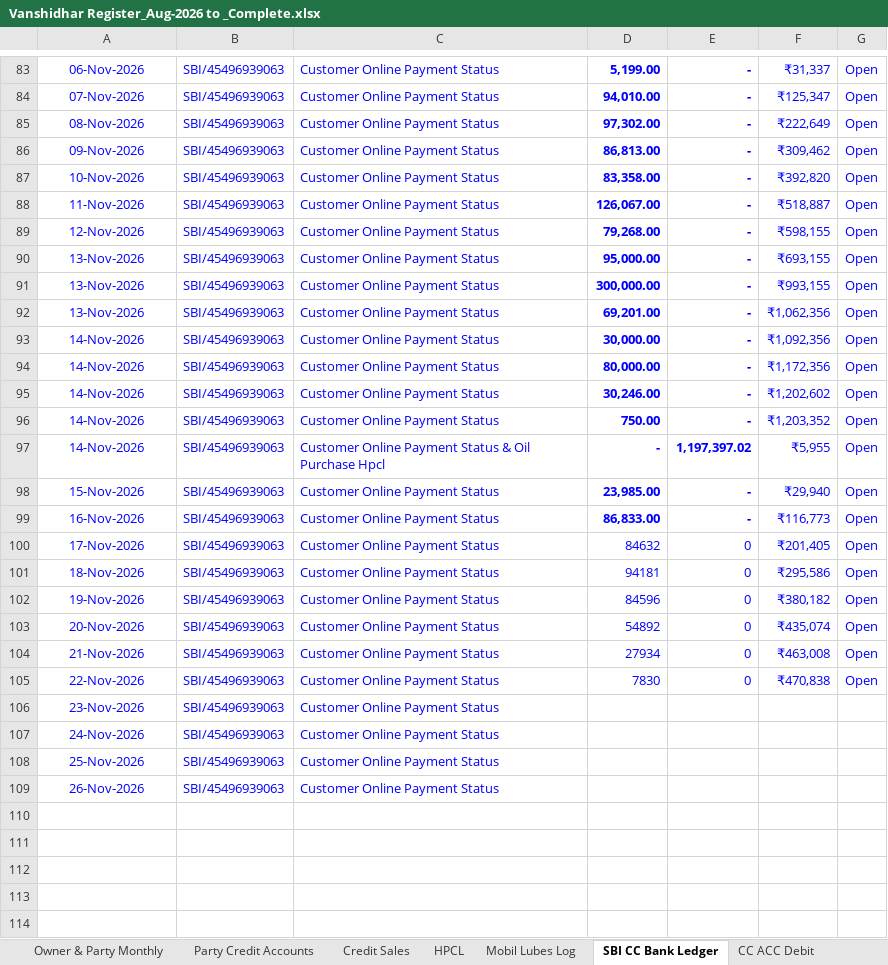
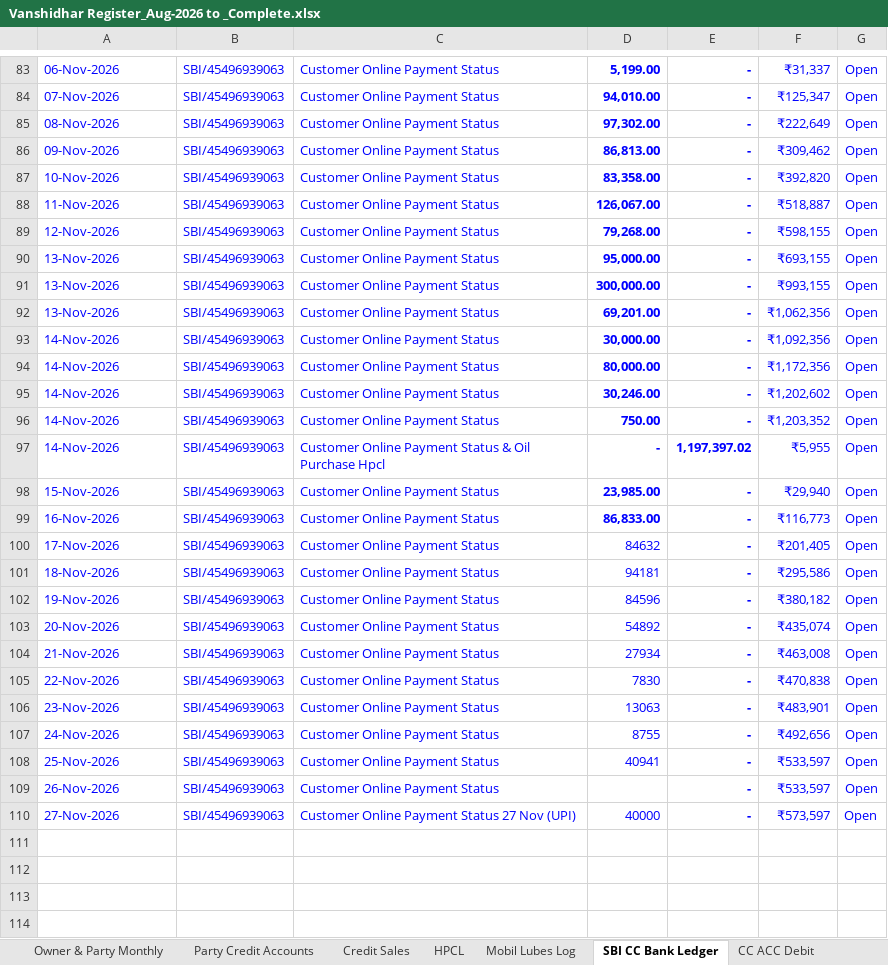
Before and after one commit to vanshidharpetroleum-hue/VANSHIDHAR-PETROLEUM-HPCL-PORTAL-01, an Excel workbook: Vanshidhar Register_Aug-2026 to _Complete.xlsx, sheet SBI CC Bank Ledger, drawn as a sheet; only a part is shown, gaps mark what is left out; the shorter side is filled out with more unchanged rows; values as stored, in another font and other column widths than the file's, no borders; charts and pictures and table styles not drawn; the diff covers the shown part only; the diff names each change by its address in the sheet, - before the commit and + after, or states it on an @@ line.

```diff
--- a/Vanshidhar Register_Aug-2026 to _Complete.xlsx (sheet SBI CC Bank Ledger)
+++ b/Vanshidhar Register_Aug-2026 to _Complete.xlsx (sheet SBI CC Bank Ledger)
-A83:A109 alignment: center
+A83:A109 alignment: left
-E100:E105: 0
+E100:E105: -
-E100:E105 bold: off
+E100:E105 bold: on
-D106: (empty)
+D106: 13063
-E106:E109: (empty)
+E106:E109: -
-F106: (empty)
+F106: ₹483,901
-G106:G109: (empty)
+G106:G109: Open
-D107: (empty)
+D107: 8755
-F107: (empty)
+F107: ₹492,656
-D108: (empty)
+D108: 40941
-F108:F109: (empty)
+F108:F109: ₹533,597
+row 110: 27-Nov-2026 | SBI/45496939063 | Customer Online Payment Status 27 Nov (UPI) | 40000 | - | ₹573,597 | Open
```
Also changed, not shown: 1 added row, 2 removed rows, 2 edited cells and cell formats elsewhere in this sheet, sheet Dashboard Chart, sheet Nozzle Sales Logs, sheet Fuel Stock Ledger, sheet Party Credit Accounts, sheet Credit Sales, sheet Monthly Summery, 15 more sheets, formulas that keep their value, hidden cells, charts or pictures, 5 other files.
